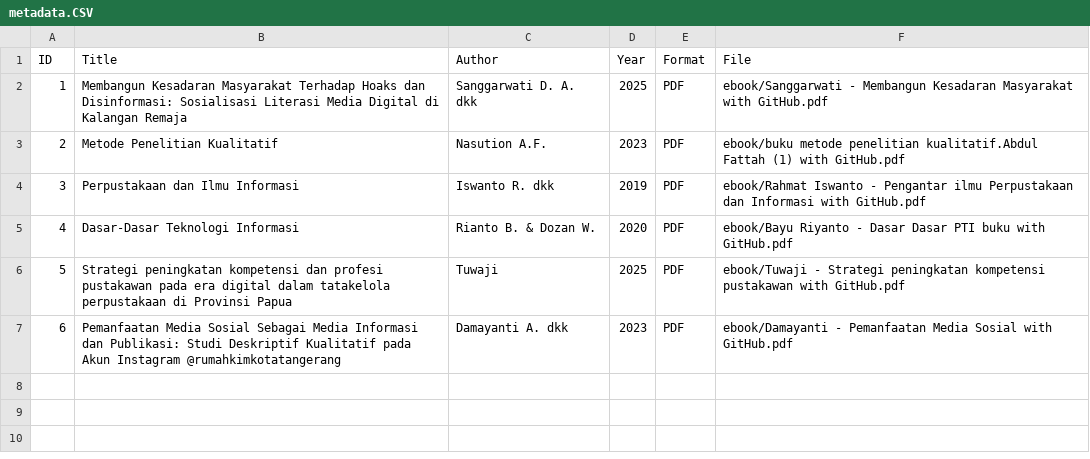
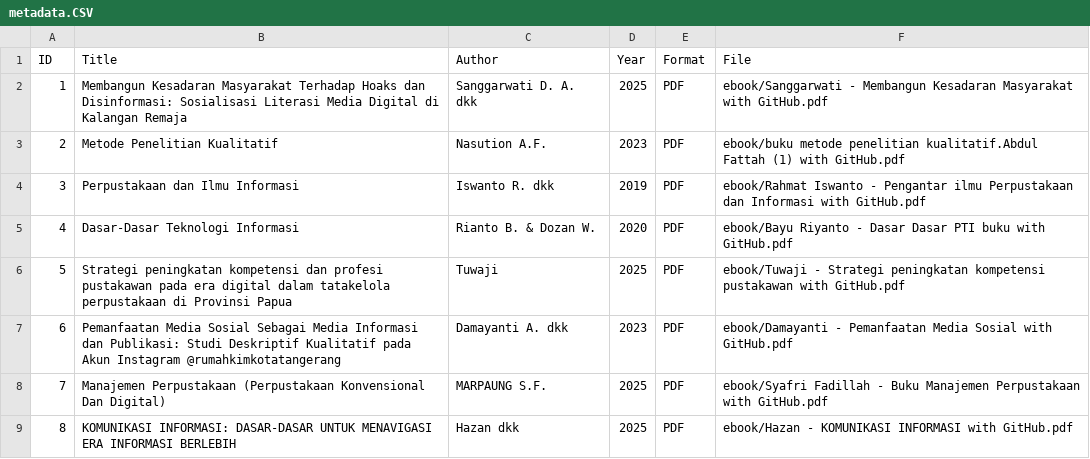
Before and after one commit to mnadyasalsabila19-stack/perpustakaandigital, a CSV file: metadata/metadata.CSV, drawn as a sheet; the diff names each change by its address in the sheet, - before the commit and + after, or states it on an @@ line.

Commit message:
metadata.CSV

```diff
--- a/metadata/metadata.CSV
+++ b/metadata/metadata.CSV
+row 8: 7 | Manajemen Perpustakaan (Perpustakaan Konvensional Dan Digital) | MARPAUNG S.F. | 2025 | PDF | ebook/Syafri Fadillah - Buku Manajemen Perpustakaan with GitHub.pdf
+row 9: 8 | KOMUNIKASI INFORMASI: DASAR-DASAR UNTUK MENAVIGASI ERA INFORMASI BERLEBIH | Hazan dkk | 2025 | PDF | ebook/Hazan - KOMUNIKASI INFORMASI with GitHub.pdf
```
